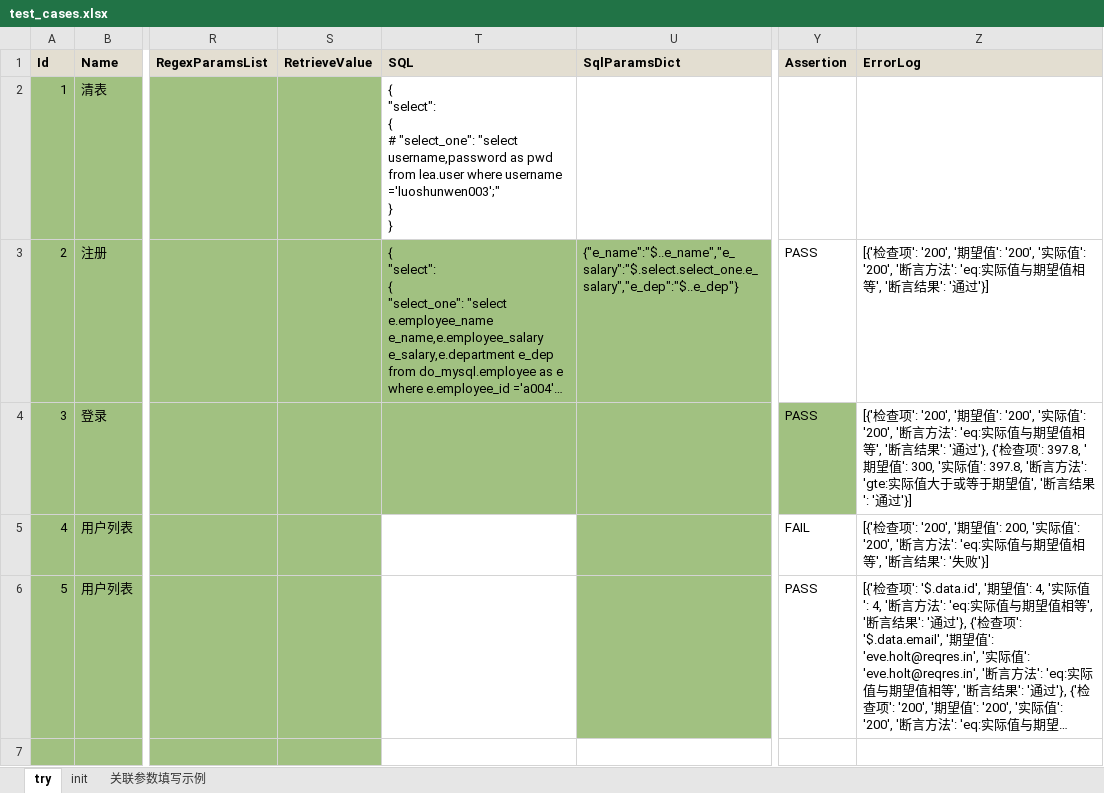
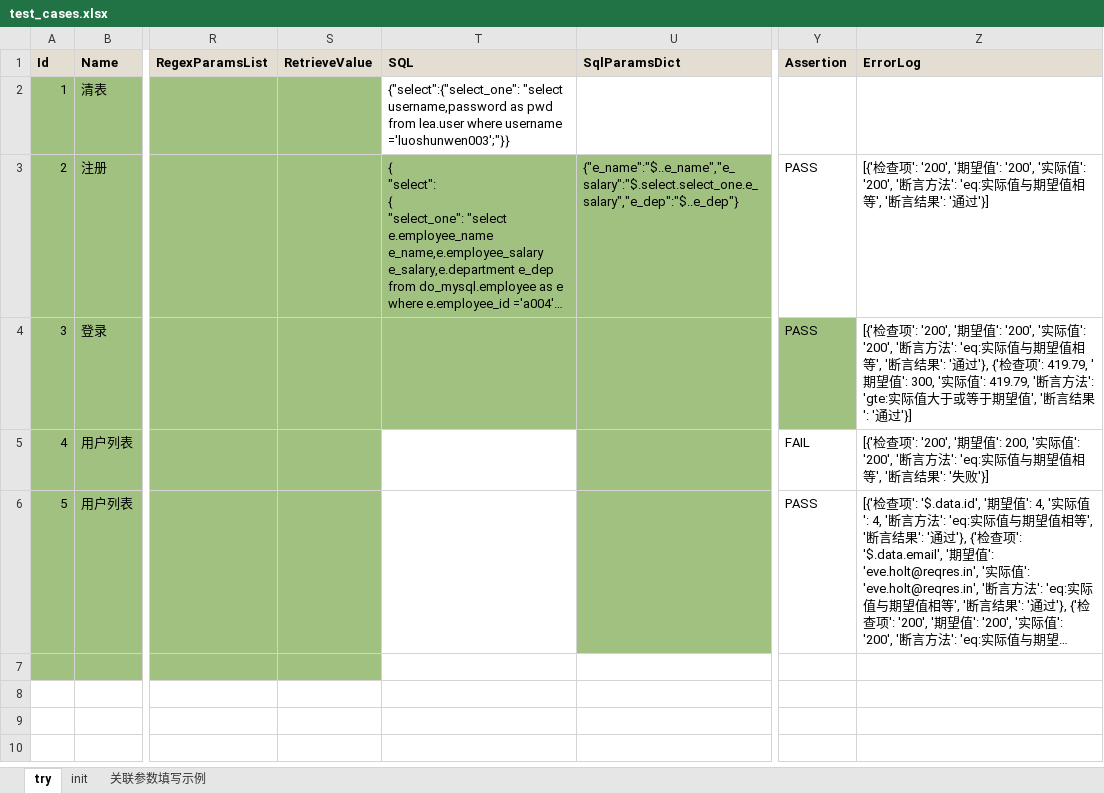
Before and after one commit to chenyongzhiaaron/apits, an Excel workbook: cases/cases/test_cases.xlsx, sheet try, drawn as a sheet; only a part is shown, gaps mark what is left out; long unchanged cells end in …; values as stored, in another font and other column widths than the file's, no borders; conditional formats and table styles not drawn; ↵ is a line break in a cell; the diff names each change by its address in the sheet, - before the commit and + after, or states it on an @@ line.

```diff
--- a/cases/cases/test_cases.xlsx (sheet try)
+++ b/cases/cases/test_cases.xlsx (sheet try)
-T2 (SQL): { ↵ "select": ↵ { ↵ # "select_one": "select username,password as pwd from lea.user where username ='luoshunwen003';" ↵ } ↵ }
+T2 (SQL): {"select":{"select_one": "select username,password as pwd from lea.user where username ='luoshunwen003';"}}
-Z4 (ErrorLog): …检查项': 397.8, '期望值': 300, '实际值': 397.8, '断言方…
+Z4 (ErrorLog): …检查项': 419.79, '期望值': 300, '实际值': 419.79, '断言方…
```
Also changed, not shown: 13 other files.
